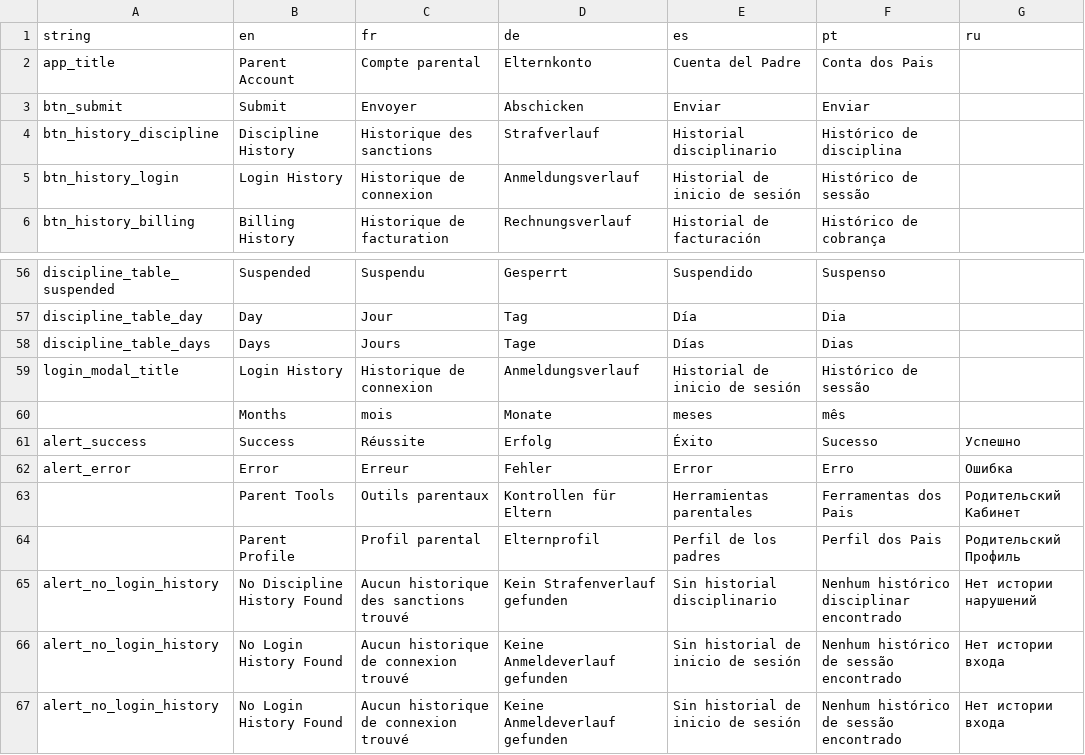
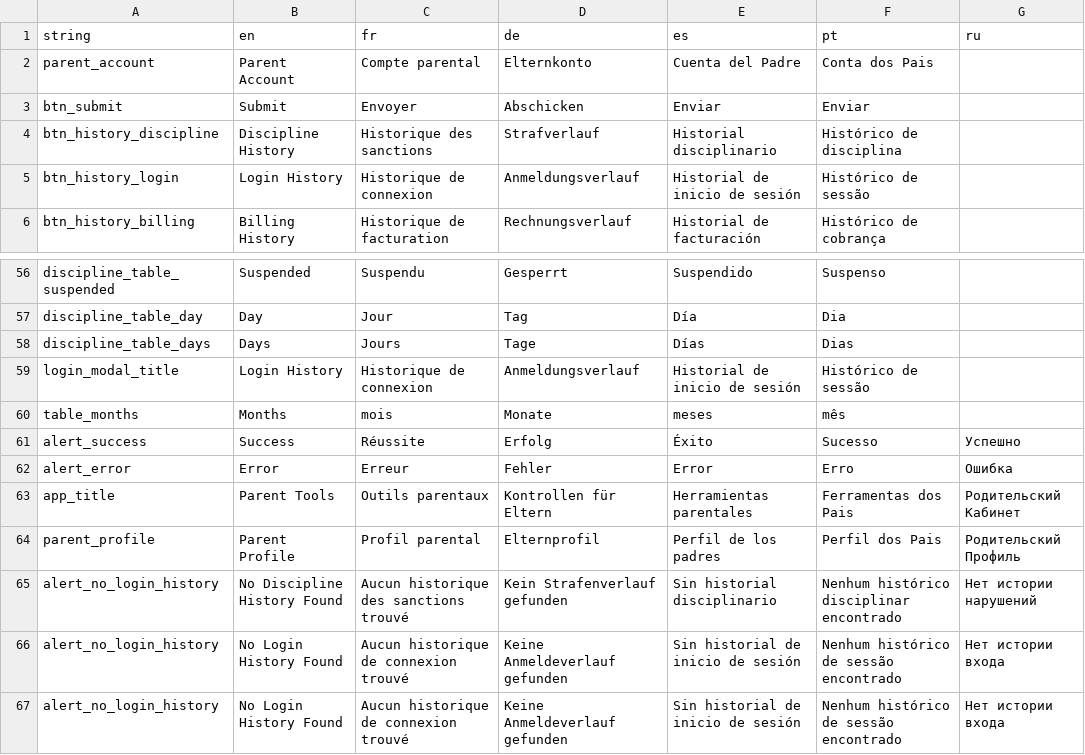
Before and after one commit to MarkRidgway/language-parser, a CSV file: data/translations.csv, drawn as a sheet; only a part is shown, gaps mark what is left out.

Commit message:
working translation parser

```diff
--- a/data/translations.csv
+++ b/data/translations.csv
@@ -1,3 +1,3 @@
 string,en,fr,de,es,pt,ru
-app_title,Parent Account,Compte parental,Elternkonto,Cuenta del Padre,Conta dos Pais,
+parent_account,Parent Account,Compte parental,Elternkonto,Cuenta del Padre,Conta dos Pais,
 btn_submit,Submit,Envoyer,Abschicken,Enviar,Enviar,
@@ -59,7 +59,7 @@ discipline_table_days,Days,Jours,Tage,Días,Dias,
 login_modal_title,Login History,Historique de connexion,Anmeldungsverlauf,Historial de inicio de sesión,Histórico de sessão,
-,Months,mois,Monate,meses,mês,
+table_months,Months,mois,Monate,meses,mês,
 alert_success,Success,Réussite,Erfolg,Éxito,Sucesso,Успешно
 alert_error,Error,Erreur,Fehler,Error,Erro,Ошибка
-,Parent Tools,Outils parentaux,Kontrollen für Eltern,Herramientas parentales,Ferramentas dos Pais,Родительский Кабинет
-,Parent Profile,Profil parental,Elternprofil,Perfil de los padres,Perfil dos Pais,Родительский Профиль
+app_title,Parent Tools,Outils parentaux,Kontrollen für Eltern,Herramientas parentales,Ferramentas dos Pais,Родительский Кабинет
+parent_profile,Parent Profile,Profil parental,Elternprofil,Perfil de los padres,Perfil dos Pais,Родительский Профиль
 alert_no_login_history,No Discipline History Found,Aucun historique des sanctions trouvé,Kein Strafenverlauf gefunden,Sin historial disciplinario,Nenhum histórico disciplinar encontrado,Нет истории нарушений
```
Also changed, not shown: 7 other files.
